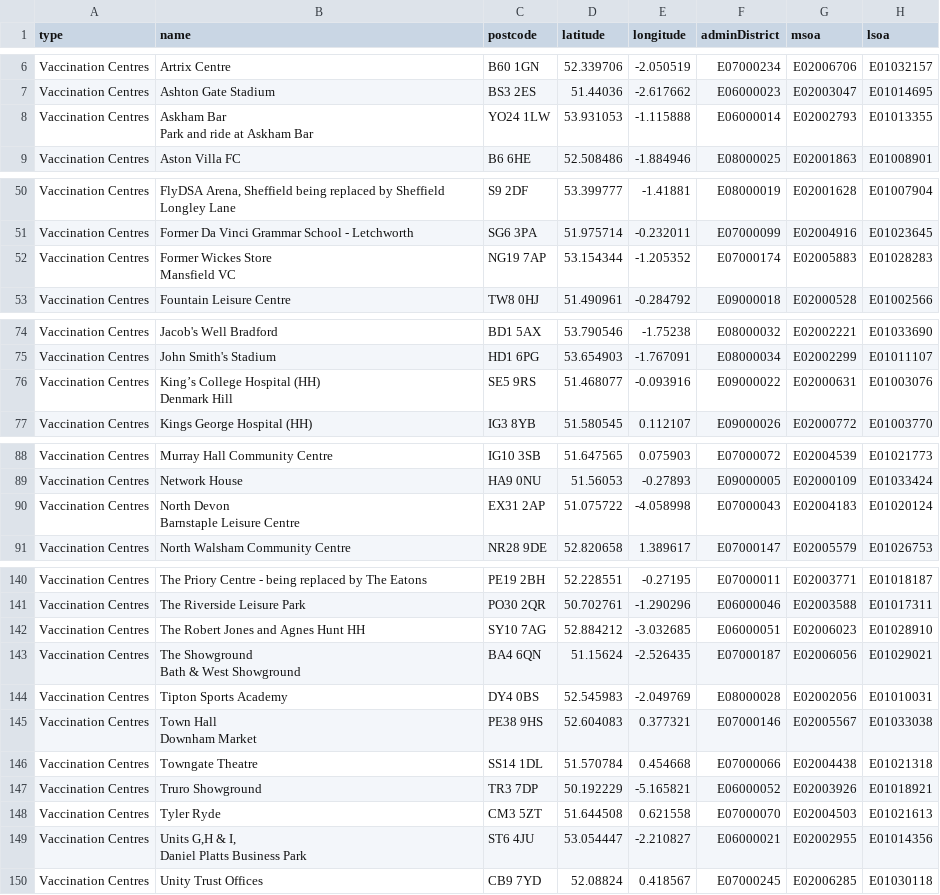
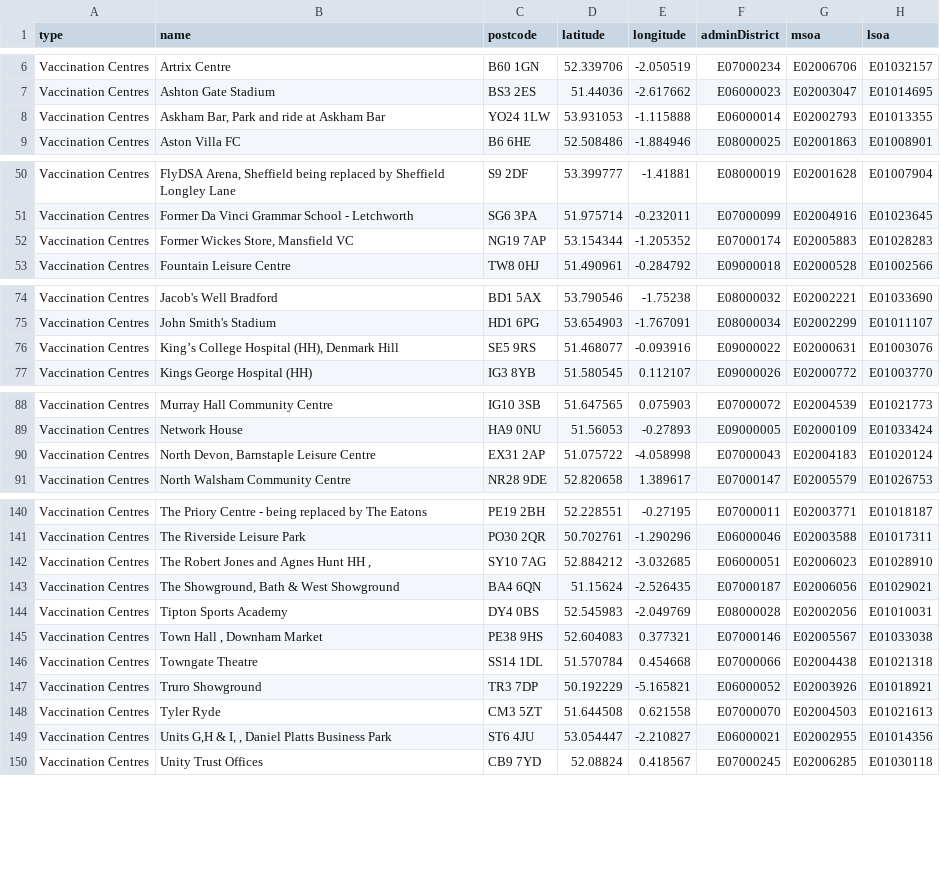
Before and after one commit to odileeds/covid-demographics, a CSV file: data/vaccination-centres.csv, drawn as a sheet; only a part is shown, gaps mark what is left out; ↵ is a line break in a cell; the diff covers the shown part only; the diff names each change by its address in the sheet, - before the commit and + after, or states it on an @@ line.

Commit message:
Flat: latest data (2021-07-28T14:28:10.784Z) {   "date": "2021-07-28T14:28:10.784Z",   "files": [     {       "name": "data/vaccination-centres.csv",       "deltaBytes": 0,       "source": "https://www.england.nhs.uk/coronavirus/wp-content/uploads/sites/52/2021/01/list-of-vaccination-sites-21-July-2021.xlsx"     }   ] }

```diff
--- a/data/vaccination-centres.csv
+++ b/data/vaccination-centres.csv
-B8 (name): Askham Bar ↵ Park and ride at Askham Bar
+B8 (name): Askham Bar, Park and ride at Askham Bar
-B52 (name): Former Wickes Store ↵ Mansfield VC
+B52 (name): Former Wickes Store, Mansfield VC
-B76 (name): King’s College Hospital (HH) ↵ Denmark Hill
+B76 (name): King’s College Hospital (HH), Denmark Hill
-B90 (name): North Devon ↵ Barnstaple Leisure Centre
+B90 (name): North Devon, Barnstaple Leisure Centre
-B142 (name): The Robert Jones and Agnes Hunt HH
+B142 (name): The Robert Jones and Agnes Hunt HH ,
-B143 (name): The Showground ↵ Bath & West Showground
+B143 (name): The Showground, Bath & West Showground
-B145 (name): Town Hall ↵ Downham Market
+B145 (name): Town Hall , Downham Market
-B149 (name): Units G,H & I, ↵ Daniel Platts Business Park
+B149 (name): Units G,H & I, , Daniel Platts Business Park
```
Also changed, not shown: 2 edited cells elsewhere in this file.
